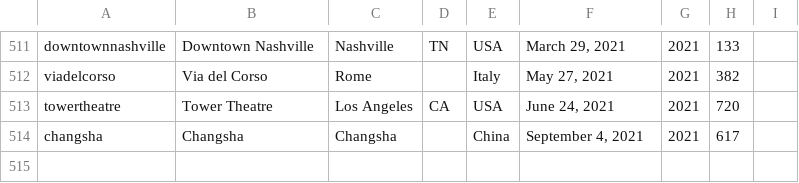
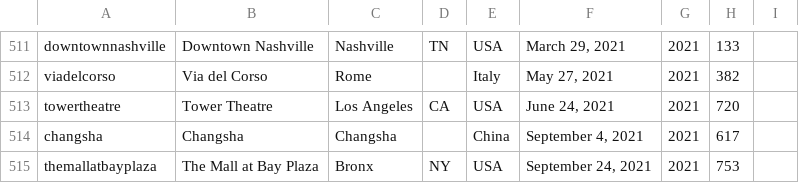
Before and after one commit to thomaspark/applestorefronts, a CSV file: stores.csv, drawn as a sheet; only a part is shown, gaps mark what is left out.

Commit message:
add themallatbayplaza

```diff
--- a/stores.csv
+++ b/stores.csv
@@ -514 +514,2 @@ towertheatre,Tower Theatre,Los Angeles,CA,USA,"June 24, 2021",2021,720,
 changsha,Changsha,Changsha,,China,"September 4, 2021",2021,617,
+themallatbayplaza,The Mall at Bay Plaza,Bronx,NY,USA,"September 24, 2021",2021,753,
```
